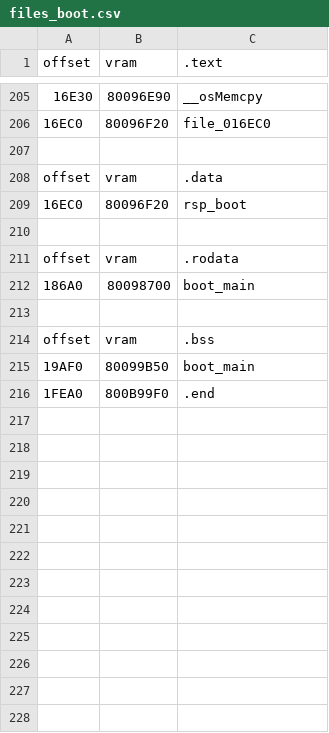
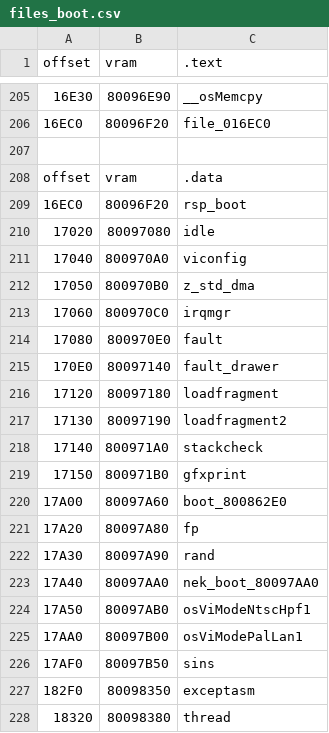
Before and after one commit to Decompollaborate/zelda64_compare, a CSV file: mm/nek/tables/files_boot.csv, drawn as a sheet; only a part is shown, gaps mark what is left out; the shorter side is filled out with more unchanged rows; the diff covers the shown part only.

Commit message:
Update nek's boot offsets and fix makefile to be able to disassemble (kinda)

```diff
--- a/mm/nek/tables/files_boot.csv
+++ b/mm/nek/tables/files_boot.csv
@@ -209 +209,20 @@ offset,vram,.data
 16EC0,80096F20,rsp_boot
+17020,80097080,idle
+17040,800970A0,viconfig
+17050,800970B0,z_std_dma
+17060,800970C0,irqmgr
+17080,800970E0,fault
+170E0,80097140,fault_drawer
+17120,80097180,loadfragment
+17130,80097190,loadfragment2
+17140,800971A0,stackcheck
+17150,800971B0,gfxprint
+17A00,80097A60,boot_800862E0
+17A20,80097A80,fp
+17A30,80097A90,rand
+17A40,80097AA0,nek_boot_80097AA0
+17A50,80097AB0,osViModeNtscHpf1
+17AA0,80097B00,osViModePalLan1
+17AF0,80097B50,sins
+182F0,80098350,exceptasm
+18320,80098380,thread
```
Also changed, not shown: 46 added rows elsewhere in this file, mm/tables/boot.data.csv, mm/tables/boot.rodata.csv, 1 other file.
